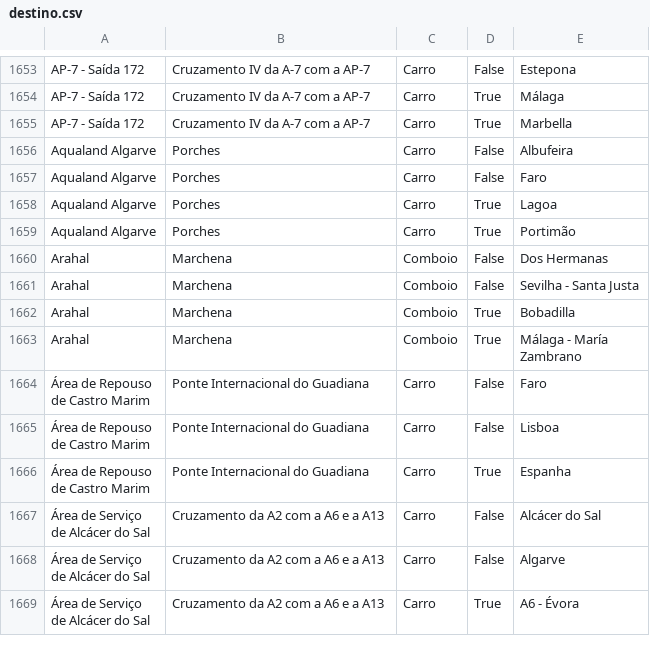
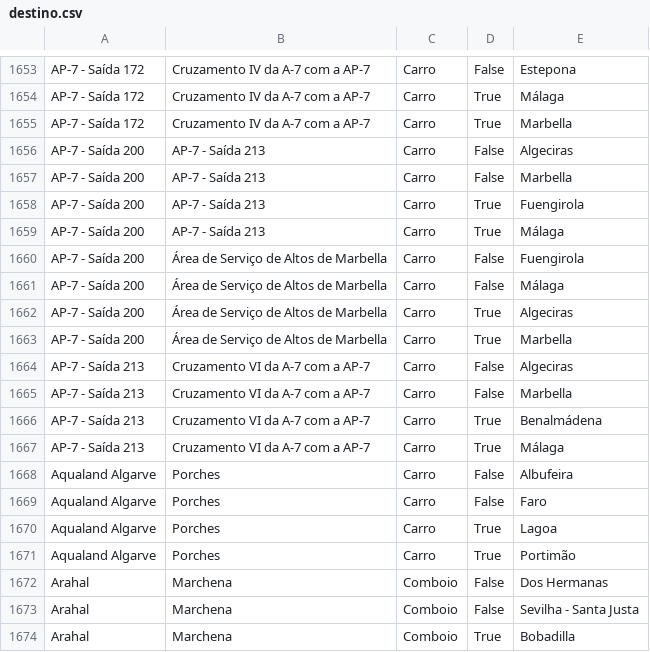
Before and after one commit to migueldgoncalves/Viajar, a CSV file: src/viajar/base_dados/destino.csv, drawn as a sheet; only a part is shown, gaps mark what is left out; the shorter side is filled out with more unchanged rows; the diff names each change by its address in the sheet, - before the commit and + after, or states it on an @@ line.

Commit message:
Novas saídas da AP-7 em Málaga

```diff
--- a/src/viajar/base_dados/destino.csv
+++ b/src/viajar/base_dados/destino.csv
+row 1656: AP-7 - Saída 200 | AP-7 - Saída 213 | Carro | False | Algeciras
+row 1657: AP-7 - Saída 200 | AP-7 - Saída 213 | Carro | False | Marbella
+row 1658: AP-7 - Saída 200 | AP-7 - Saída 213 | Carro | True | Fuengirola
+row 1659: AP-7 - Saída 200 | AP-7 - Saída 213 | Carro | True | Málaga
+row 1660: AP-7 - Saída 200 | Área de Serviço de Altos de Marbella | Carro | False | Fuengirola
+row 1661: AP-7 - Saída 200 | Área de Serviço de Altos de Marbella | Carro | False | Málaga
+row 1662: AP-7 - Saída 200 | Área de Serviço de Altos de Marbella | Carro | True | Algeciras
+row 1663: AP-7 - Saída 200 | Área de Serviço de Altos de Marbella | Carro | True | Marbella
+row 1664: AP-7 - Saída 213 | Cruzamento VI da A-7 com a AP-7 | Carro | False | Algeciras
+row 1665: AP-7 - Saída 213 | Cruzamento VI da A-7 com a AP-7 | Carro | False | Marbella
+row 1666: AP-7 - Saída 213 | Cruzamento VI da A-7 com a AP-7 | Carro | True | Benalmádena
+row 1667: AP-7 - Saída 213 | Cruzamento VI da A-7 com a AP-7 | Carro | True | Málaga
```
Also changed, not shown: src/viajar/base_dados/comarca.csv, src/viajar/base_dados/ligacao.csv, 3 other files.
